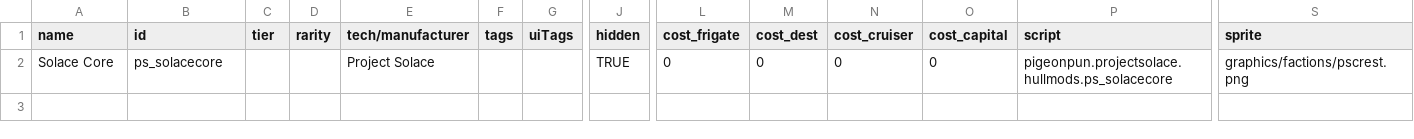
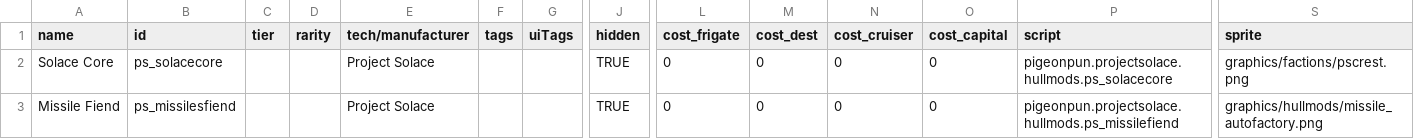
Before and after one commit to CosmicFishi/Project-Solace, a CSV file: data/hullmods/hull_mods.csv, drawn as a sheet; only a part is shown, gaps mark what is left out; rows hold the shown columns only; the diff names each change by its address in the sheet, - before the commit and + after, or states it on an @@ line.

Commit message:
Lots of stuffs: Add tips :P, new missile fiend hullmod for Barking class, swift rush system and adjust system generation aka Chilka

```diff
--- a/data/hullmods/hull_mods.csv
+++ b/data/hullmods/hull_mods.csv
+row 3: Missile Fiend | ps_missilesfiend |  |  | Project Solace |  |  | TRUE | 0 | 0 | 0 | 0 | pigeonpun.projectsolace.hullmods.ps_missilefiend | graphics/hullmods/missile_autofactory.png
```
Also changed, not shown: data/hulls/ship_data.csv, 10 other files.
